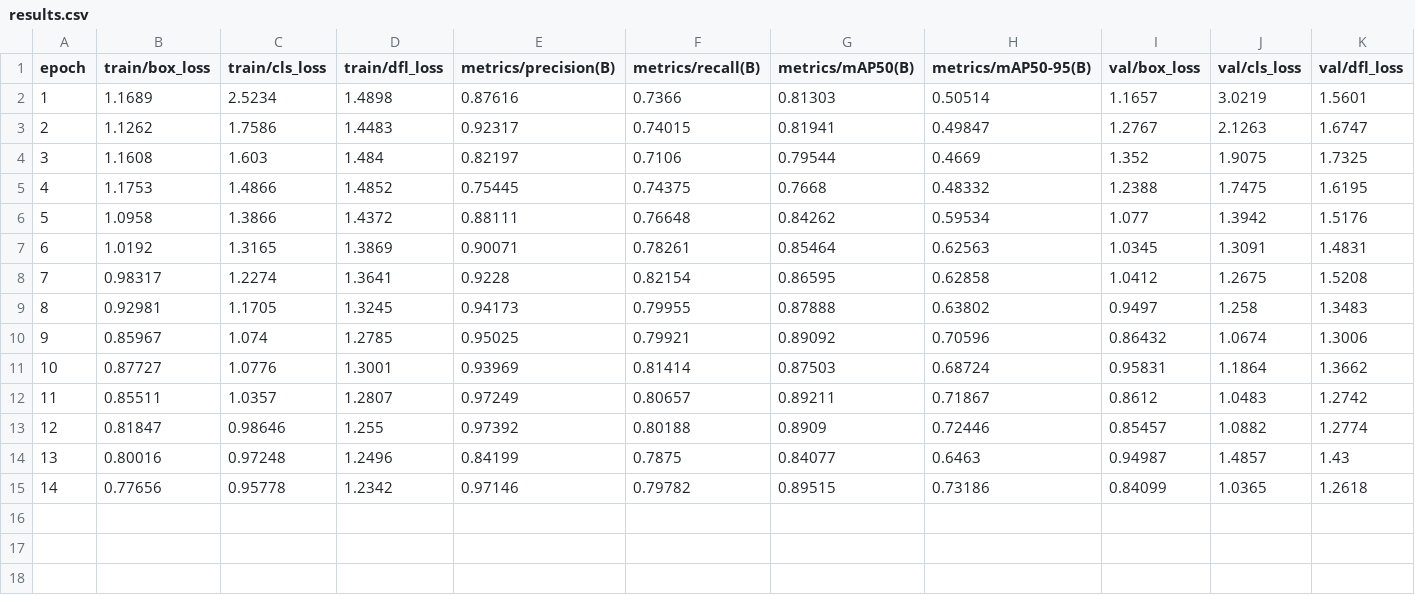
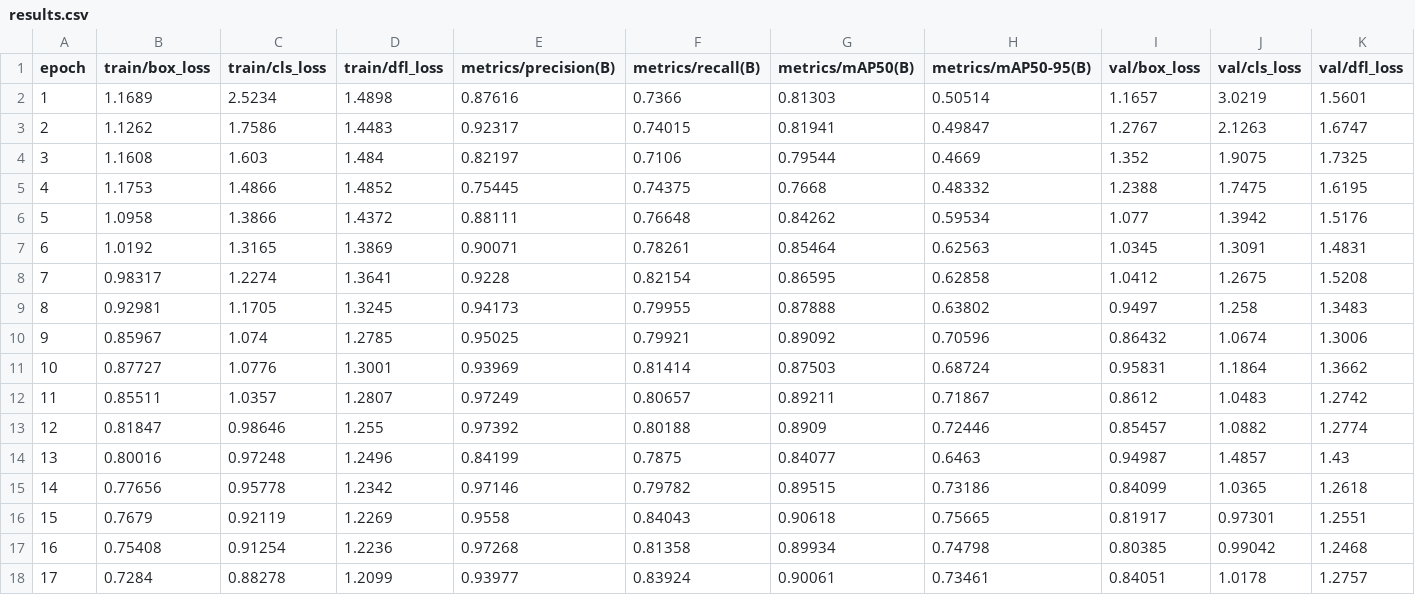
Before and after one commit to AlishaHong/image_detection, a CSV file: runs/detect/snack_albumentation_data_version1_11n2/results.csv, drawn as a sheet; only a part is shown; rows hold the shown columns only; the diff names each change by its address in the sheet, - before the commit and + after, or states it on an @@ line.

```diff
--- a/runs/detect/snack_albumentation_data_version1_11n2/results.csv
+++ b/runs/detect/snack_albumentation_data_version1_11n2/results.csv
+row 16: 15 | 0.7679 | 0.92119 | 1.2269 | 0.9558 | 0.84043 | 0.90618 | 0.75665 | 0.81917 | 0.97301 | 1.2551
+row 17: 16 | 0.75408 | 0.91254 | 1.2236 | 0.97268 | 0.81358 | 0.89934 | 0.74798 | 0.80385 | 0.99042 | 1.2468
+row 18: 17 | 0.7284 | 0.88278 | 1.2099 | 0.93977 | 0.83924 | 0.90061 | 0.73461 | 0.84051 | 1.0178 | 1.2757
```
Also changed, not shown: 23 other files.
